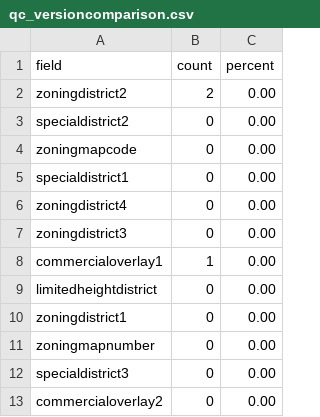
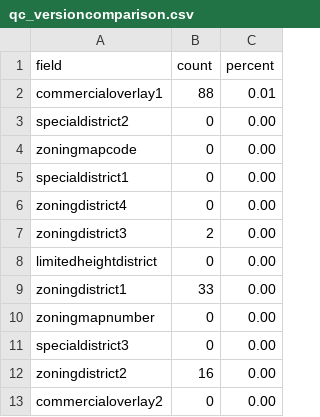
Before and after one commit to NYCPlanning/db-zoningtaxlots, a CSV file: zoningtaxlots_build/output/qc_versioncomparison.csv, drawn as a sheet.

```diff
--- a/zoningtaxlots_build/output/qc_versioncomparison.csv
+++ b/zoningtaxlots_build/output/qc_versioncomparison.csv
@@ -1,3 +1,3 @@
 field,count,percent
-zoningdistrict2,2,0.00
+commercialoverlay1,88,0.01
 specialdistrict2,0,0.00
@@ -6,8 +6,8 @@ specialdistrict1,0,0.00
 zoningdistrict4,0,0.00
-zoningdistrict3,0,0.00
-commercialoverlay1,1,0.00
+zoningdistrict3,2,0.00
 limitedheightdistrict,0,0.00
-zoningdistrict1,0,0.00
+zoningdistrict1,33,0.00
 zoningmapnumber,0,0.00
 specialdistrict3,0,0.00
+zoningdistrict2,16,0.00
 commercialoverlay2,0,0.00
```
Also changed, not shown: zoningtaxlots_build/output/qc_frequencychanges.csv, zoningtaxlots_build/output/qc_versioncomparisonnownullcount.csv, 7 other files.
